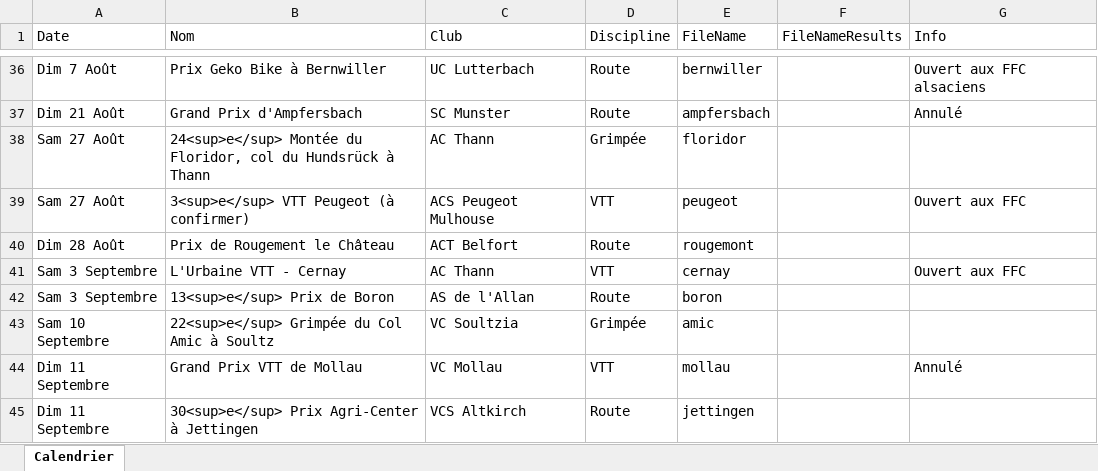
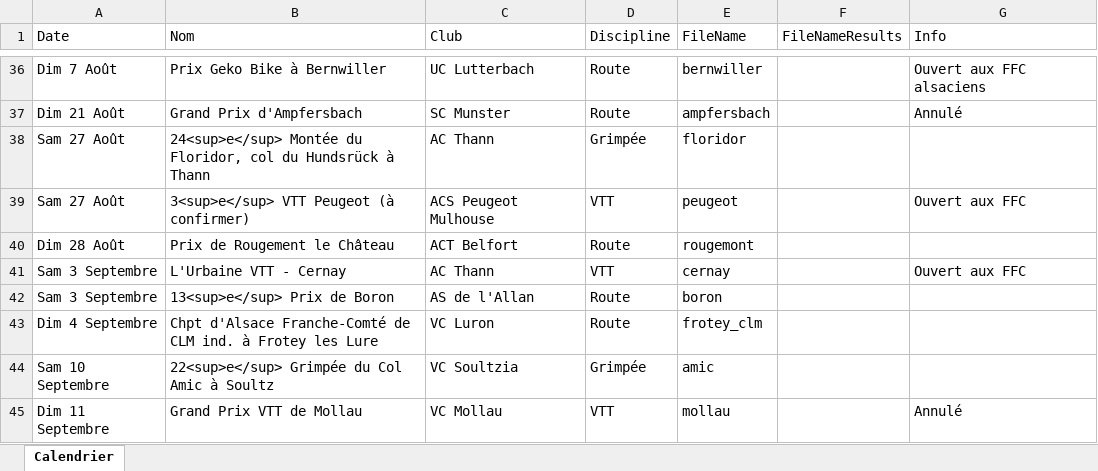
Before and after one commit to FlorianKohler/68-FSGT-Cyclisme-Alsace, an Excel workbook: Calendrier.xlsx, sheet Calendrier, drawn as a sheet; only a part is shown, gaps mark what is left out; the shorter side is filled out with more unchanged rows; values as stored, in another font and other column widths than the file's, no borders; the diff names each change by its address in the sheet, - before the commit and + after, or states it on an @@ line.

```diff
--- a/Calendrier.xlsx (sheet Calendrier)
+++ b/Calendrier.xlsx (sheet Calendrier)
+row 43: Dim 4 Septembre | Chpt d'Alsace Franche-Comté de CLM ind. à Frotey les Lure | VC Luron | Route | frotey_clm
```
Also changed, not shown: 3 other files.
